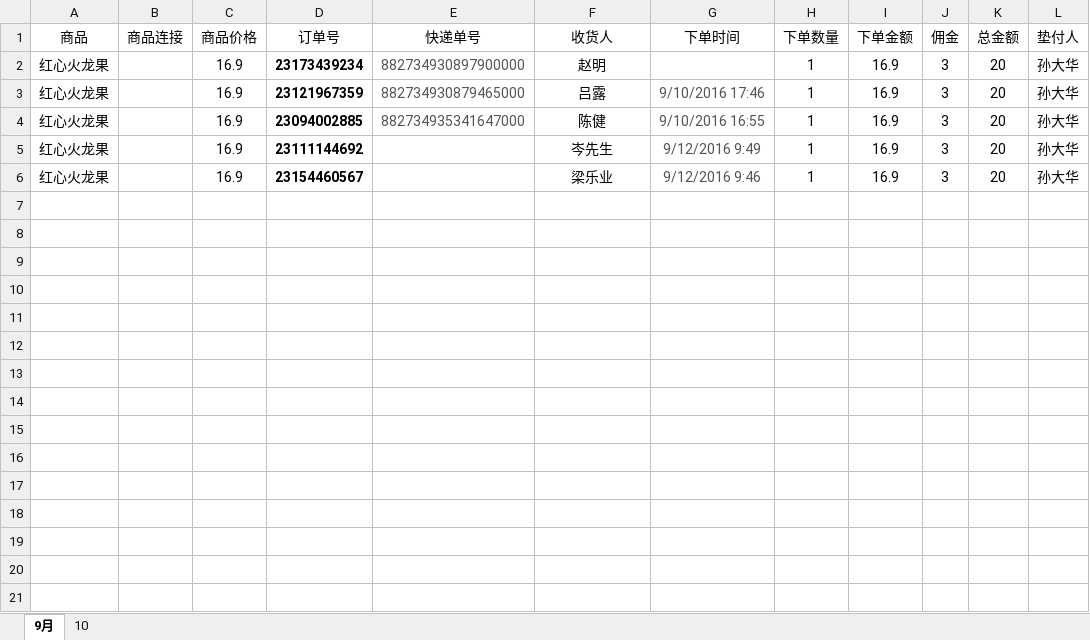
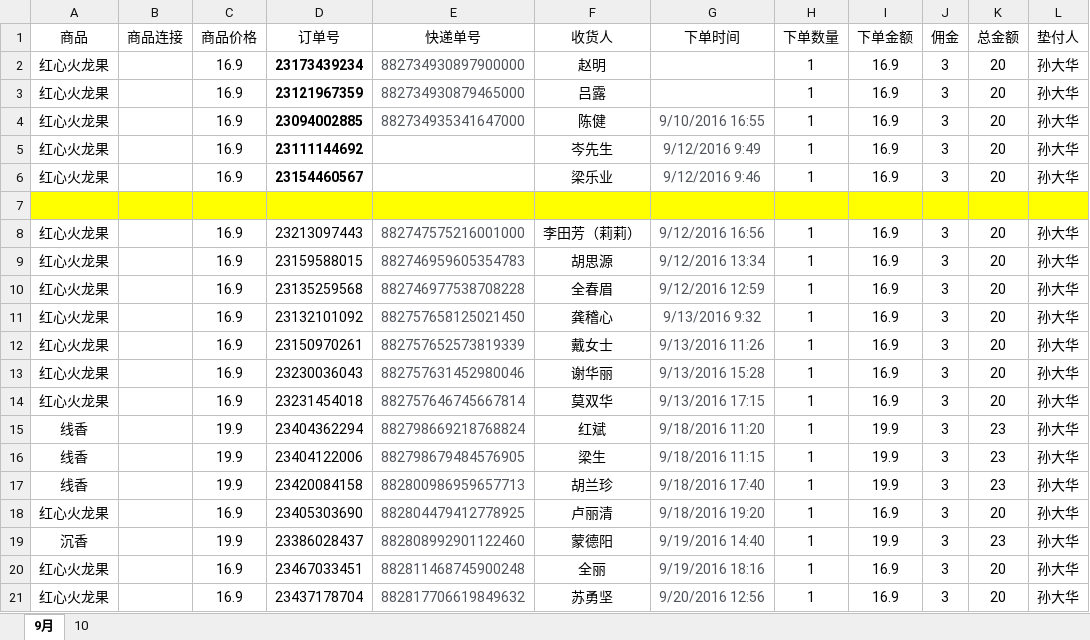
Before and after one commit to tianshiaimili/MyMind, an Excel workbook: 刷单费用明细1.xlsx, sheet 9月, drawn as a sheet; only a part is shown; values as stored, in another font and other column widths than the file's, no borders; the diff covers the shown part only; the diff names each change by its address in the sheet, - before the commit and + after, or states it on an @@ line.

```diff
--- a/刷单费用明细1.xlsx (sheet 9月)
+++ b/刷单费用明细1.xlsx (sheet 9月)
-G3 (下单时间): 9/10/2016 17:46
+G3 (下单时间): (empty)
+row 7: (empty)
+row 8: 红心火龙果 |  | 16.9 | 23213097443 | 882747575216001000 | 李田芳（莉莉） | 9/12/2016 16:56 | 1 | 16.9 | 3 | 20 | 孙大华
+row 9: 红心火龙果 |  | 16.9 | 23159588015 | 882746959605354783 | 胡思源 | 9/12/2016 13:34 | 1 | 16.9 | 3 | 20 | 孙大华
+row 10: 红心火龙果 |  | 16.9 | 23135259568 | 882746977538708228 | 全春眉 | 9/12/2016 12:59 | 1 | 16.9 | 3 | 20 | 孙大华
+row 11: 红心火龙果 |  | 16.9 | 23132101092 | 882757658125021450 | 龚稽心 | 9/13/2016 9:32 | 1 | 16.9 | 3 | 20 | 孙大华
+row 12: 红心火龙果 |  | 16.9 | 23150970261 | 882757652573819339 | 戴女士 | 9/13/2016 11:26 | 1 | 16.9 | 3 | 20 | 孙大华
+row 13: 红心火龙果 |  | 16.9 | 23230036043 | 882757631452980046 | 谢华丽 | 9/13/2016 15:28 | 1 | 16.9 | 3 | 20 | 孙大华
+row 14: 红心火龙果 |  | 16.9 | 23231454018 | 882757646745667814 | 莫双华 | 9/13/2016 17:15 | 1 | 16.9 | 3 | 20 | 孙大华
+row 15: 线香 |  | 19.9 | 23404362294 | 882798669218768824 | 红斌 | 9/18/2016 11:20 | 1 | 19.9 | 3 | 23 | 孙大华
+row 16: 线香 |  | 19.9 | 23404122006 | 882798679484576905 | 梁生 | 9/18/2016 11:15 | 1 | 19.9 | 3 | 23 | 孙大华
+row 17: 线香 |  | 19.9 | 23420084158 | 882800986959657713 | 胡兰珍 | 9/18/2016 17:40 | 1 | 19.9 | 3 | 23 | 孙大华
+row 18: 红心火龙果 |  | 16.9 | 23405303690 | 882804479412778925 | 卢丽清 | 9/18/2016 19:20 | 1 | 16.9 | 3 | 20 | 孙大华
+row 19: 沉香 |  | 19.9 | 23386028437 | 882808992901122460 | 蒙德阳 | 9/19/2016 14:40 | 1 | 19.9 | 3 | 23 | 孙大华
+row 20: 红心火龙果 |  | 16.9 | 23467033451 | 882811468745900248 | 全丽 | 9/19/2016 18:16 | 1 | 16.9 | 3 | 20 | 孙大华
+row 21: 红心火龙果 |  | 16.9 | 23437178704 | 882817706619849632 | 苏勇坚 | 9/20/2016 12:56 | 1 | 16.9 | 3 | 20 | 孙大华
```
Also changed, not shown: 22 added rows elsewhere in this sheet, sheet 10, 2 other files.
